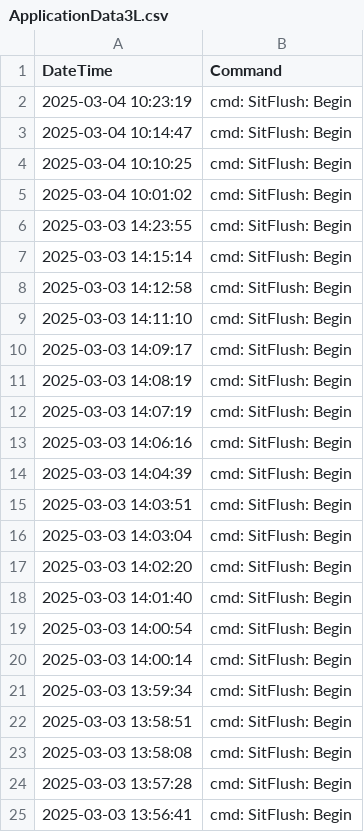
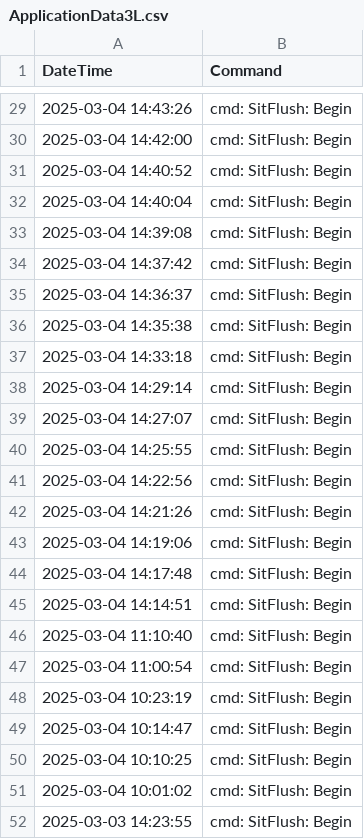
Before and after one commit to UMGCCFCSS/InstrumentQC, a CSV file: data/3L/Archive/ApplicationData3L.csv, drawn as a sheet; only a part is shown, gaps mark what is left out; the shorter side is filled out with more unchanged rows; the diff covers the shown part only; the diff names each change by its address in the sheet, - before the commit and + after, or states it on an @@ line.

```diff
--- a/data/3L/Archive/ApplicationData3L.csv
+++ b/data/3L/Archive/ApplicationData3L.csv
+row 29: 2025-03-04 14:43:26 | cmd: SitFlush: Begin
+row 30: 2025-03-04 14:42:00 | cmd: SitFlush: Begin
+row 31: 2025-03-04 14:40:52 | cmd: SitFlush: Begin
+row 32: 2025-03-04 14:40:04 | cmd: SitFlush: Begin
+row 33: 2025-03-04 14:39:08 | cmd: SitFlush: Begin
+row 34: 2025-03-04 14:37:42 | cmd: SitFlush: Begin
+row 35: 2025-03-04 14:36:37 | cmd: SitFlush: Begin
+row 36: 2025-03-04 14:35:38 | cmd: SitFlush: Begin
+row 37: 2025-03-04 14:33:18 | cmd: SitFlush: Begin
+row 38: 2025-03-04 14:29:14 | cmd: SitFlush: Begin
+row 39: 2025-03-04 14:27:07 | cmd: SitFlush: Begin
+row 40: 2025-03-04 14:25:55 | cmd: SitFlush: Begin
+row 41: 2025-03-04 14:22:56 | cmd: SitFlush: Begin
+row 42: 2025-03-04 14:21:26 | cmd: SitFlush: Begin
+row 43: 2025-03-04 14:19:06 | cmd: SitFlush: Begin
+row 44: 2025-03-04 14:17:48 | cmd: SitFlush: Begin
+row 45: 2025-03-04 14:14:51 | cmd: SitFlush: Begin
+row 46: 2025-03-04 11:10:40 | cmd: SitFlush: Begin
+row 47: 2025-03-04 11:00:54 | cmd: SitFlush: Begin
```
Also changed, not shown: 27 added rows elsewhere in this file, data/3L/Archive/ArchivedData3L.csv, 1 other file.
